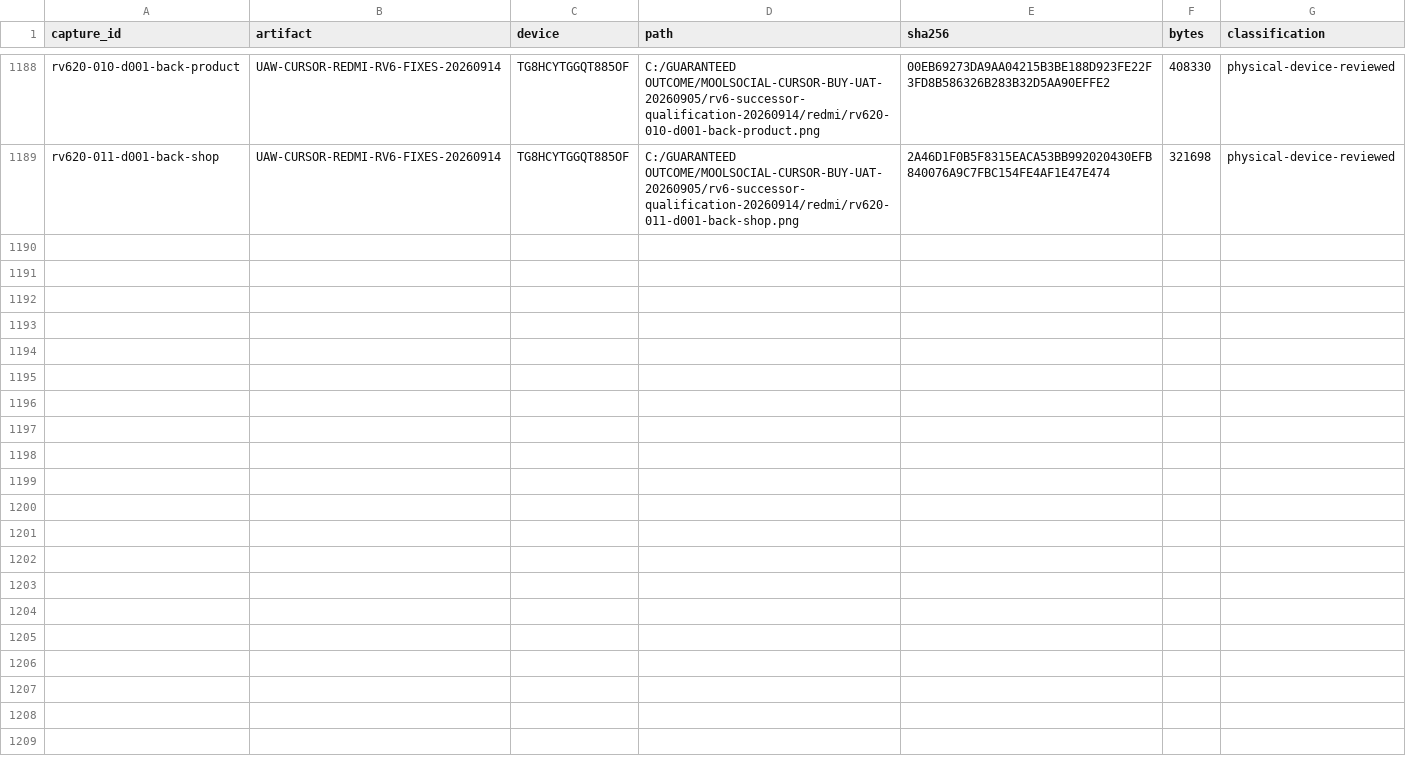
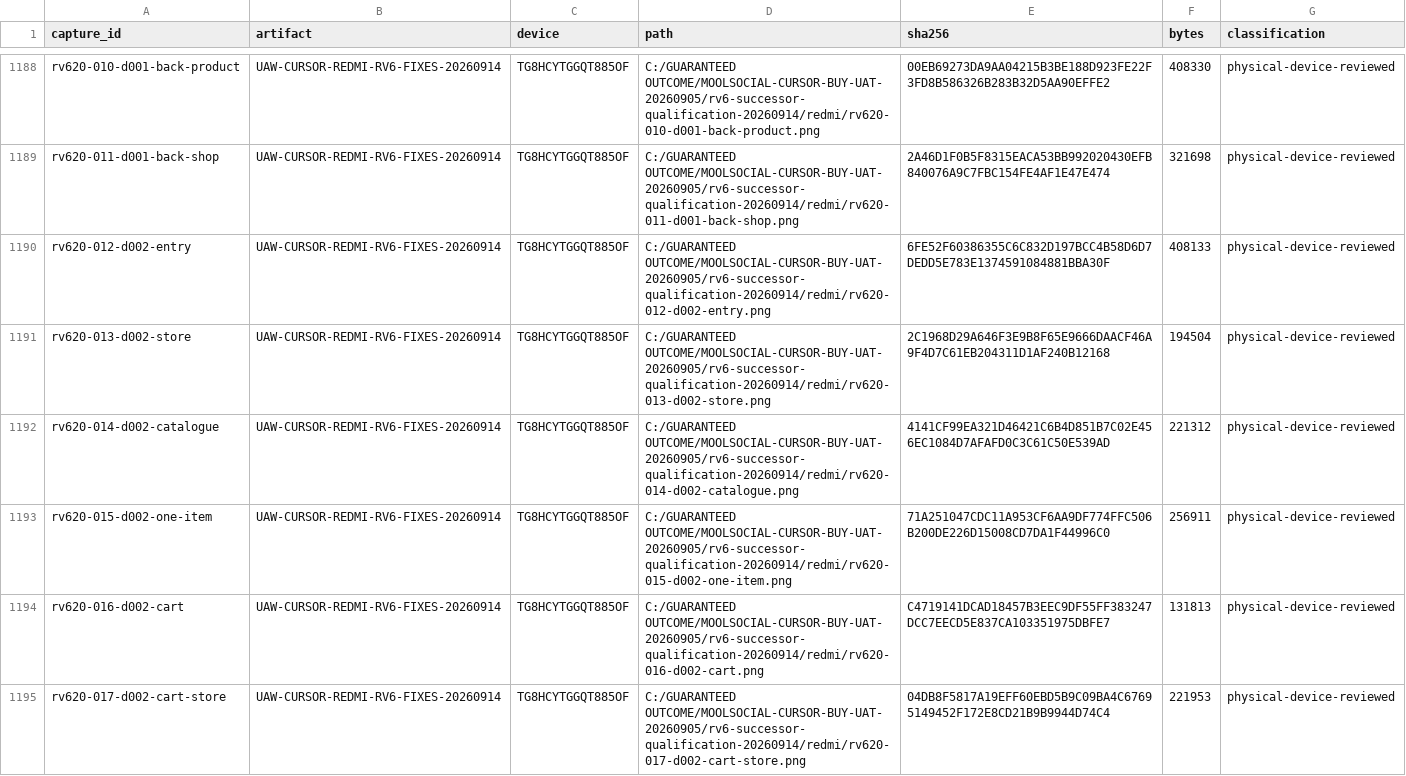
Before and after one commit to Supermanditech/MOOLSOCIAL-PRODUCTION, a CSV file: docs/quality/cursor-redmi-v6-audit-20260913/EVIDENCE.csv, drawn as a sheet; only a part is shown, gaps mark what is left out; the diff covers the shown part only.

Commit message:
ui(redmi-v6-audit-20260913): record D002 Redmi acceptance

```diff
--- a/docs/quality/cursor-redmi-v6-audit-20260913/EVIDENCE.csv
+++ b/docs/quality/cursor-redmi-v6-audit-20260913/EVIDENCE.csv
@@ -1189 +1189,7 @@
 "rv620-011-d001-back-shop","UAW-CURSOR-REDMI-RV6-FIXES-20260914","TG8HCYTGGQT885OF","C:/GUARANTEED OUTCOME/MOOLSOCIAL-CURSOR-BUY-UAT-20260905/rv6-successor-qualification-20260914/redmi/rv620-011-d001-back-shop.png","2A46D1F0B5F8315EACA53BB992020430EFB840076A9C7FBC154FE4AF1E47E474","321698","physical-device-reviewed"
+"rv620-012-d002-entry","UAW-CURSOR-REDMI-RV6-FIXES-20260914","TG8HCYTGGQT885OF","C:/GUARANTEED OUTCOME/MOOLSOCIAL-CURSOR-BUY-UAT-20260905/rv6-successor-qualification-20260914/redmi/rv620-012-d002-entry.png","6FE52F60386355C6C832D197BCC4B58D6D7DEDD5E783E1374591084881BBA30F","408133","physical-device-reviewed"
+"rv620-013-d002-store","UAW-CURSOR-REDMI-RV6-FIXES-20260914","TG8HCYTGGQT885OF","C:/GUARANTEED OUTCOME/MOOLSOCIAL-CURSOR-BUY-UAT-20260905/rv6-successor-qualification-20260914/redmi/rv620-013-d002-store.png","2C1968D29A646F3E9B8F65E9666DAACF46A9F4D7C61EB204311D1AF240B12168","194504","physical-device-reviewed"
+"rv620-014-d002-catalogue","UAW-CURSOR-REDMI-RV6-FIXES-20260914","TG8HCYTGGQT885OF","C:/GUARANTEED OUTCOME/MOOLSOCIAL-CURSOR-BUY-UAT-20260905/rv6-successor-qualification-20260914/redmi/rv620-014-d002-catalogue.png","4141CF99EA321D46421C6B4D851B7C02E456EC1084D7AFAFD0C3C61C50E539AD","221312","physical-device-reviewed"
+"rv620-015-d002-one-item","UAW-CURSOR-REDMI-RV6-FIXES-20260914","TG8HCYTGGQT885OF","C:/GUARANTEED OUTCOME/MOOLSOCIAL-CURSOR-BUY-UAT-20260905/rv6-successor-qualification-20260914/redmi/rv620-015-d002-one-item.png","71A251047CDC11A953CF6AA9DF774FFC506B200DE226D15008CD7DA1F44996C0","256911","physical-device-reviewed"
+"rv620-016-d002-cart","UAW-CURSOR-REDMI-RV6-FIXES-20260914","TG8HCYTGGQT885OF","C:/GUARANTEED OUTCOME/MOOLSOCIAL-CURSOR-BUY-UAT-20260905/rv6-successor-qualification-20260914/redmi/rv620-016-d002-cart.png","C4719141DCAD18457B3EEC9DF55FF383247DCC7EECD5E837CA103351975DBFE7","131813","physical-device-reviewed"
+"rv620-017-d002-cart-store","UAW-CURSOR-REDMI-RV6-FIXES-20260914","TG8HCYTGGQT885OF","C:/GUARANTEED OUTCOME/MOOLSOCIAL-CURSOR-BUY-UAT-20260905/rv6-successor-qualification-20260914/redmi/rv620-017-d002-cart-store.png","04DB8F5817A19EFF60EBD5B9C09BA4C67695149452F172E8CD21B9B9944D74C4","221953","physical-device-reviewed"
```
Also changed, not shown: 5 added rows elsewhere in this file, 3 other files.
